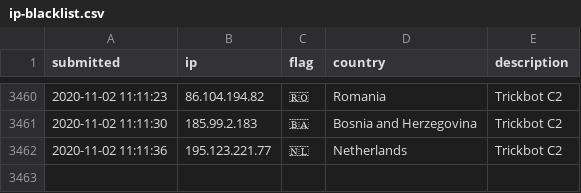
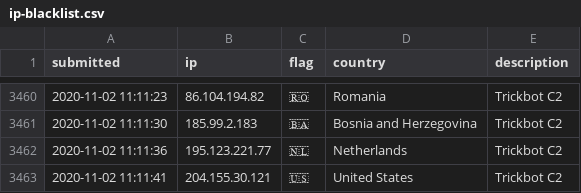
Before and after one commit to l-perrone/IoC, a CSV file: ip-blacklist.csv, drawn as a sheet; only a part is shown, gaps mark what is left out; the diff names each change by its address in the sheet, - before the commit and + after, or states it on an @@ line.

Commit message:
New IoC pushed.

```diff
--- a/ip-blacklist.csv
+++ b/ip-blacklist.csv
+row 3463: 2020-11-02 11:11:41 | 204.155.30.121 | 🇺🇸 | United States | Trickbot C2
```
